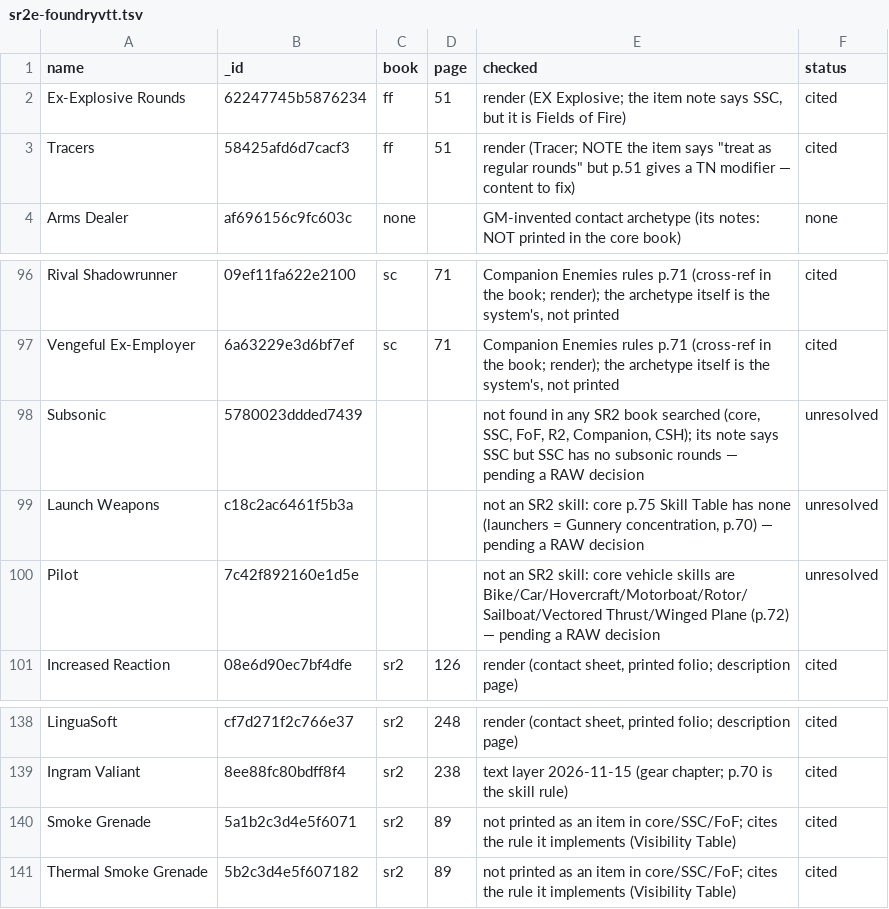
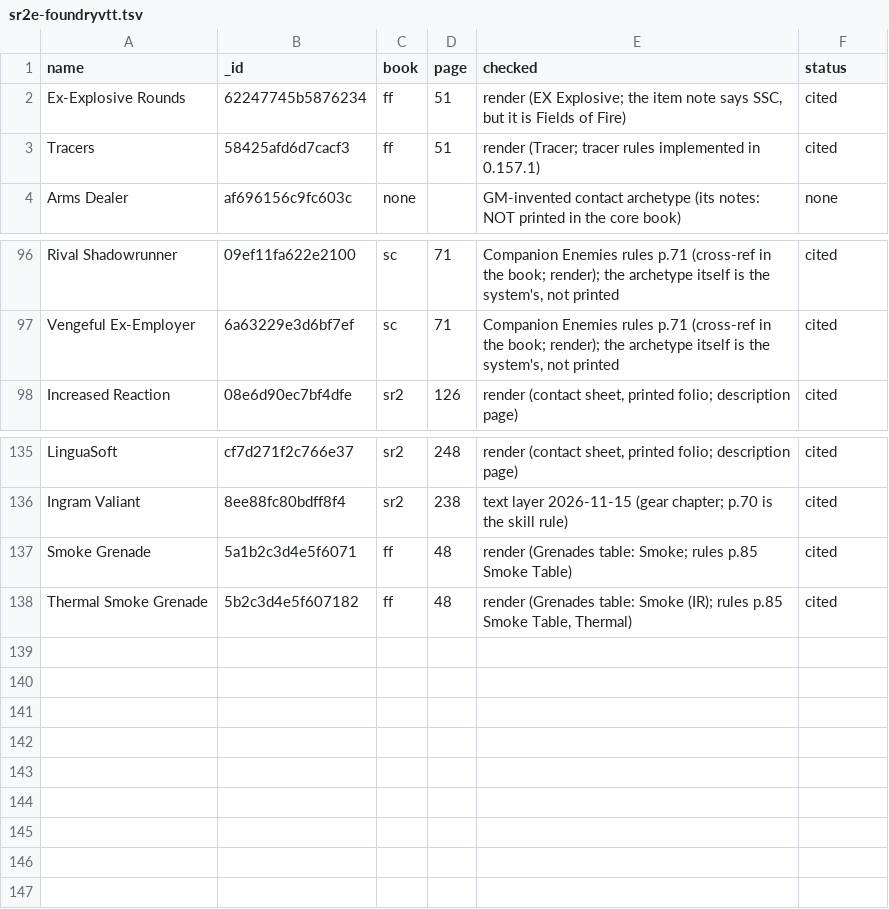
Before and after one commit to futurekill/sr2e-foundryvtt, a TSV file: tools/data/citations/sr2e-foundryvtt.tsv, drawn as a sheet; only a part is shown, gaps mark what is left out.

```diff
--- a/tools/data/citations/sr2e-foundryvtt.tsv
+++ b/tools/data/citations/sr2e-foundryvtt.tsv
@@ -2,3 +2,3 @@ name	_id	book	page	checked	status
 Ex-Explosive Rounds	62247745b5876234	ff	51	render (EX Explosive; the item note says SSC, but it is Fields of Fire)	cited
-Tracers	58425afd6d7cacf3	ff	51	render (Tracer; NOTE the item says "treat as regular rounds" but p.51 gives a TN modifier — content to fix)	cited
+Tracers	58425afd6d7cacf3	ff	51	render (Tracer; tracer rules implemented in 0.157.1)	cited
 Arms Dealer	af696156c9fc603c	none		GM-invented contact archetype (its notes: NOT printed in the core book)	none
@@ -97,5 +97,2 @@ Rival Shadowrunner	09ef11fa622e2100	sc	71	Companion Enemies rules p.71 (cross-re
 Vengeful Ex-Employer	6a63229e3d6bf7ef	sc	71	Companion Enemies rules p.71 (cross-ref in the book; render); the archetype itself is the system's, not printed	cited
-Subsonic	5780023ddded7439			not found in any SR2 book searched (core, SSC, FoF, R2, Companion, CSH); its note says SSC but SSC has no subsonic rounds — pending a RAW decision	unresolved
-Launch Weapons	c18c2ac6461f5b3a			not an SR2 skill: core p.75 Skill Table has none (launchers = Gunnery concentration, p.70) — pending a RAW decision	unresolved
-Pilot	7c42f892160e1d5e			not an SR2 skill: core vehicle skills are Bike/Car/Hovercraft/Motorboat/Rotor/Sailboat/Vectored Thrust/Winged Plane (p.72) — pending a RAW decision	unresolved
 Increased Reaction	08e6d90ec7bf4dfe	sr2	126	render (contact sheet, printed folio; description page)	cited
@@ -139,3 +136,3 @@ LinguaSoft	cf7d271f2c766e37	sr2	248	render (contact sheet, printed folio; descri
 Ingram Valiant	8ee88fc80bdff8f4	sr2	238	text layer 2026-11-15 (gear chapter; p.70 is the skill rule)	cited
-Smoke Grenade	5a1b2c3d4e5f6071	sr2	89	not printed as an item in core/SSC/FoF; cites the rule it implements (Visibility Table)	cited
-Thermal Smoke Grenade	5b2c3d4e5f607182	sr2	89	not printed as an item in core/SSC/FoF; cites the rule it implements (Visibility Table)	cited
+Smoke Grenade	5a1b2c3d4e5f6071	ff	48	render (Grenades table: Smoke; rules p.85 Smoke Table)	cited
+Thermal Smoke Grenade	5b2c3d4e5f607182	ff	48	render (Grenades table: Smoke (IR); rules p.85 Smoke Table, Thermal)	cited
```
Also changed, not shown: 17 other files.
